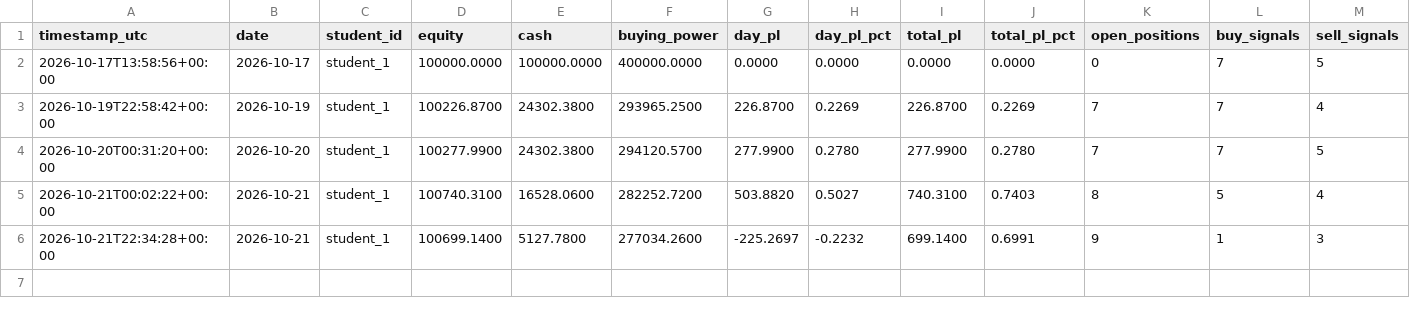
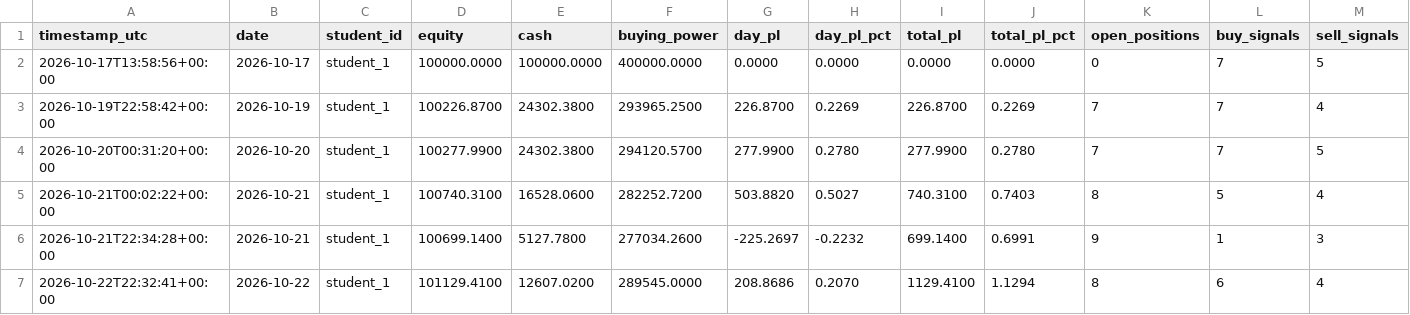
Before and after one commit to Anonymous-2924/ai-trading-system, a CSV file: trading-logs/student_1.csv, drawn as a sheet; only a part is shown; rows hold the shown columns only; the diff names each change by its address in the sheet, - before the commit and + after, or states it on an @@ line.

```diff
--- a/trading-logs/student_1.csv
+++ b/trading-logs/student_1.csv
+row 7: 2026-10-22T22:32:41+00:00 | 2026-10-22 | student_1 | 101129.4100 | 12607.0200 | 289545.0000 | 208.8686 | 0.2070 | 1129.4100 | 1.1294 | 8 | 6 | 4
```
Also changed, not shown: 1 other file.
